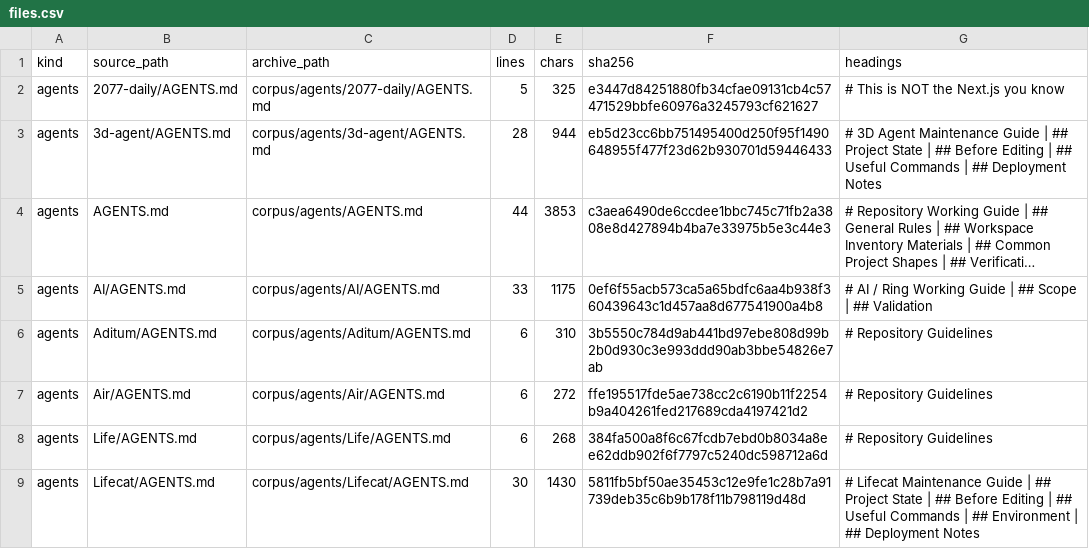
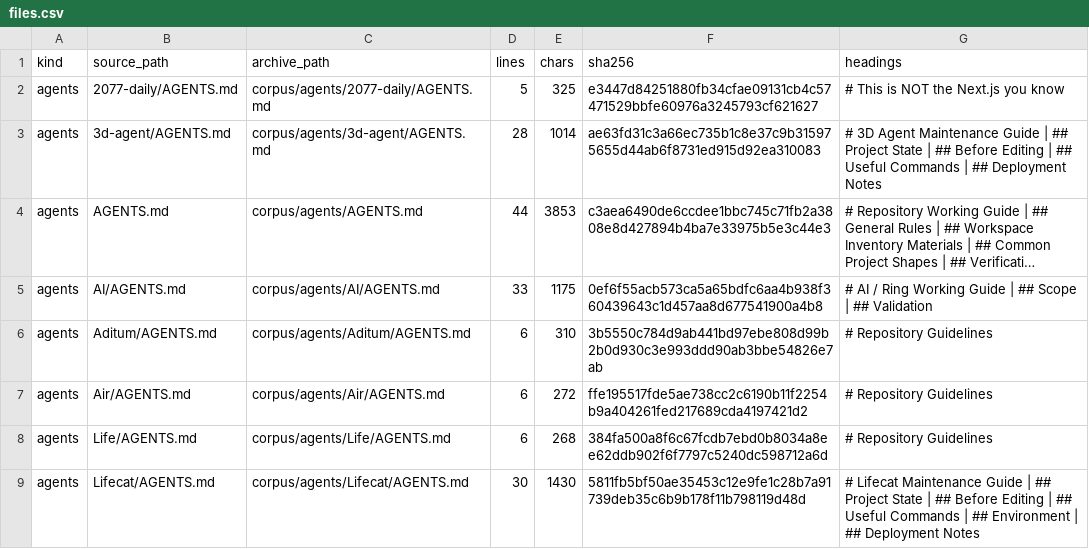
Before and after one commit to kt-aicoding/agents, a CSV file: manifests/files.csv, drawn as a sheet; only a part is shown; long unchanged cells end in …; the diff covers the shown part only; the diff names each change by its address in the sheet, - before the commit and + after, or states it on an @@ line.

```diff
--- a/manifests/files.csv
+++ b/manifests/files.csv
-E3 (chars): 944
+E3 (chars): 1014
-F3 (sha256): eb5d23cc6bb751495400d250f95f1490648955f477f23d62b930701d59446433
+F3 (sha256): ae63fd31c3a66ec735b1c8e37c9b315975655d44ab6f8731ed915d92ea310083
```
Also changed, not shown: 28 edited cells elsewhere in this file, 11 other files.
